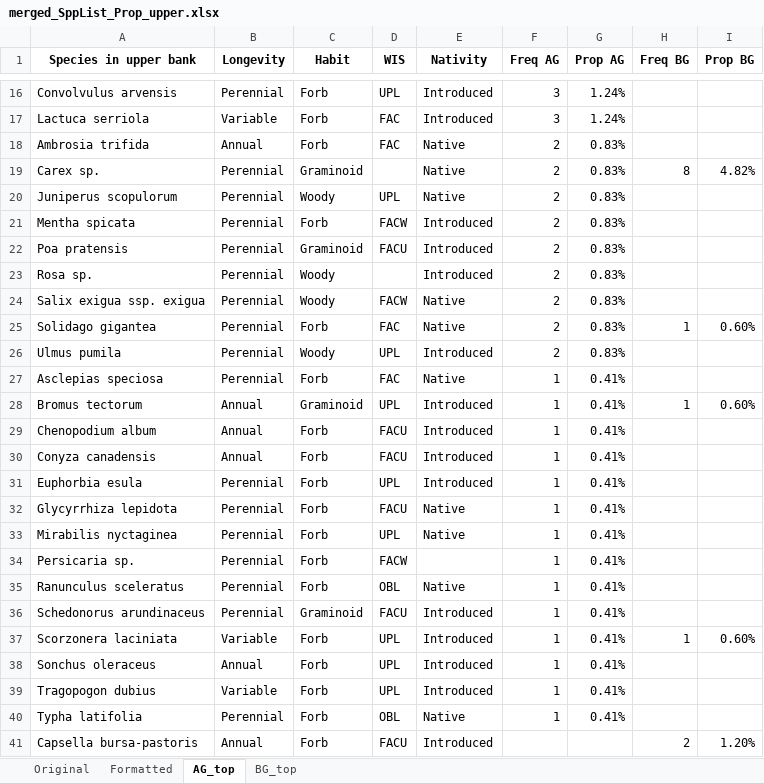
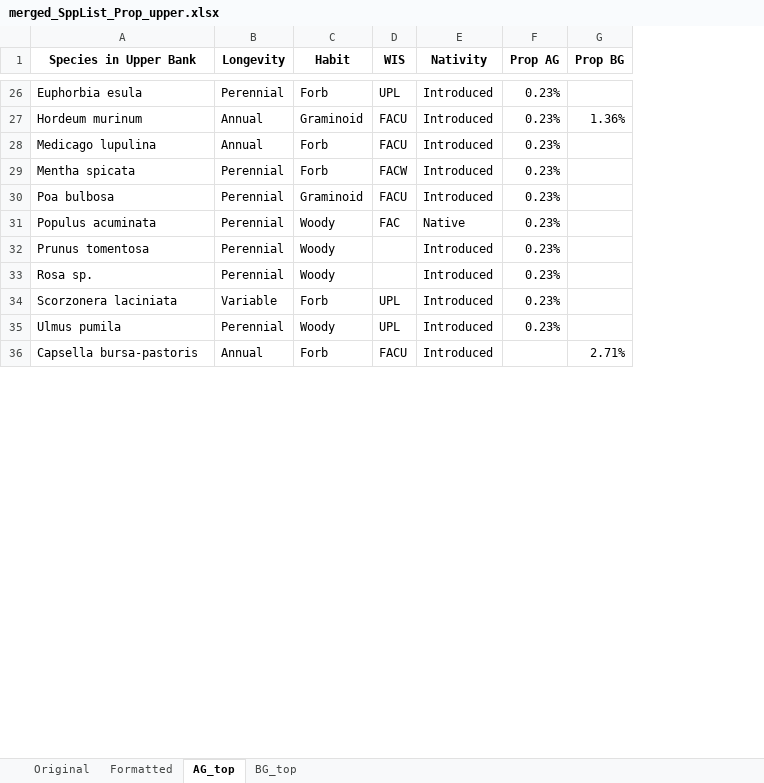
Before and after one commit to calba12/HLC_soil_and_veg, an Excel workbook: Tables_data/Species Lists_Proportions/merged_SppList_Prop_upper.xlsx, sheet AG_top, drawn as a sheet; only a part is shown, gaps mark what is left out; values as stored, in another font and other column widths than the file's, no borders; removed rows and columns are numbered as before the commit, all else as after; the diff covers the shown part only; the diff names each change by its address in the sheet, - before the commit and + after, or states it on an @@ line.

```diff
--- a/Tables_data/Species Lists_Proportions/merged_SppList_Prop_upper.xlsx (sheet AG_top)
+++ b/Tables_data/Species Lists_Proportions/merged_SppList_Prop_upper.xlsx (sheet AG_top)
-column F (Freq AG), row 16: 3; rows 21-23: all 2; row 26: 2
-column H (Freq BG), row 41: 2
-A1: Species in upper bank
+A1: Species in Upper Bank
-A26 (Species in Upper Bank): Convolvulus arvensis
+A26 (Species in Upper Bank): Euphorbia esula
-F26 (Prop AG): 1.24%
+F26 (Prop AG): 0.23%
-row 17: Lactuca serriola | Variable | Forb | FAC | Introduced | 3 | 1.24%
-row 18: Ambrosia trifida | Annual | Forb | FAC | Native | 2 | 0.83%
-row 19: Carex sp. | Perennial | Graminoid |  | Native | 2 | 0.83% | 8 | 4.82%
-row 20: Juniperus scopulorum | Perennial | Woody | UPL | Native | 2 | 0.83%
+row 27: Hordeum murinum | Annual | Graminoid | FACU | Introduced | 0.23% | 1.36%
+row 28: Medicago lupulina | Annual | Forb | FACU | Introduced | 0.23%
-F29:F30 (Prop AG): 0.83%
+F29:F30 (Prop AG): 0.23%
-A30 (Species in Upper Bank): Poa pratensis
+A30 (Species in Upper Bank): Poa bulbosa
+row 31: Populus acuminata | Perennial | Woody | FAC | Native | 0.23%
+row 32: Prunus tomentosa | Perennial | Woody |  | Introduced | 0.23%
-F33 (Prop AG): 0.83%
+F33 (Prop AG): 0.23%
-row 24: Salix exigua ssp. exigua | Perennial | Woody | FACW | Native | 2 | 0.83%
-row 25: Solidago gigantea | Perennial | Forb | FAC | Native | 2 | 0.83% | 1 | 0.60%
+row 34: Scorzonera laciniata | Variable | Forb | UPL | Introduced | 0.23%
-F35 (Prop AG): 0.83%
+F35 (Prop AG): 0.23%
-row 27: Asclepias speciosa | Perennial | Forb | FAC | Native | 1 | 0.41%
-row 28: Bromus tectorum | Annual | Graminoid | UPL | Introduced | 1 | 0.41% | 1 | 0.60%
-row 29: Chenopodium album | Annual | Forb | FACU | Introduced | 1 | 0.41%
-row 30: Conyza canadensis | Annual | Forb | FACU | Introduced | 1 | 0.41%
-row 31: Euphorbia esula | Perennial | Forb | UPL | Introduced | 1 | 0.41%
-row 32: Glycyrrhiza lepidota | Perennial | Forb | FACU | Native | 1 | 0.41%
-row 33: Mirabilis nyctaginea | Perennial | Forb | UPL | Native | 1 | 0.41%
-row 34: Persicaria sp. | Perennial | Forb | FACW |  | 1 | 0.41%
-row 35: Ranunculus sceleratus | Perennial | Forb | OBL | Native | 1 | 0.41%
-row 36: Schedonorus arundinaceus | Perennial | Graminoid | FACU | Introduced | 1 | 0.41%
-row 37: Scorzonera laciniata | Variable | Forb | UPL | Introduced | 1 | 0.41% | 1 | 0.60%
-row 38: Sonchus oleraceus | Annual | Forb | UPL | Introduced | 1 | 0.41%
-row 39: Tragopogon dubius | Variable | Forb | UPL | Introduced | 1 | 0.41%
-row 40: Typha latifolia | Perennial | Forb | OBL | Native | 1 | 0.41%
-G36 (Prop BG): 1.20%
+G36 (Prop BG): 2.71%
```
Also changed, not shown: 23 added rows, 15 removed rows and 25 edited cells elsewhere in this sheet, sheet BG_top, sheet Original, sheet Formatted, 1 other file.
